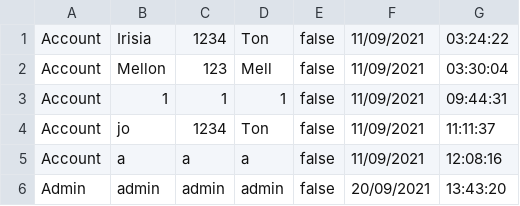
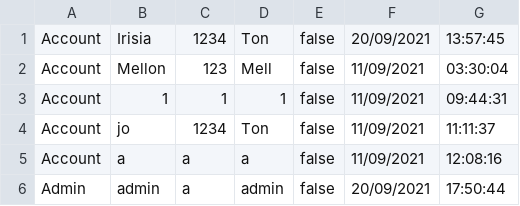
Before and after one commit to lrisia/BONK-Shop, a CSV file: data/userData.csv, drawn as a sheet.

Commit message:
now admin can see all account list

```diff
--- a/data/userData.csv
+++ b/data/userData.csv
@@ -1,2 +1,2 @@
-Account,Irisia,1234,Ton,false,11/09/2021,03:24:22
+Account,Irisia,1234,Ton,false,20/09/2021,13:57:45
 Account,Mellon,123,Mell,false,11/09/2021,03:30:04
@@ -5,2 +5,2 @@ Account,jo,1234,Ton,false,11/09/2021,11:11:37
 Account,a,a,a,false,11/09/2021,12:08:16
-Admin,admin,admin,admin,false,20/09/2021,13:43:20
+Admin,admin,a,admin,false,20/09/2021,17:50:44
```
Also changed, not shown: 7 other files.
